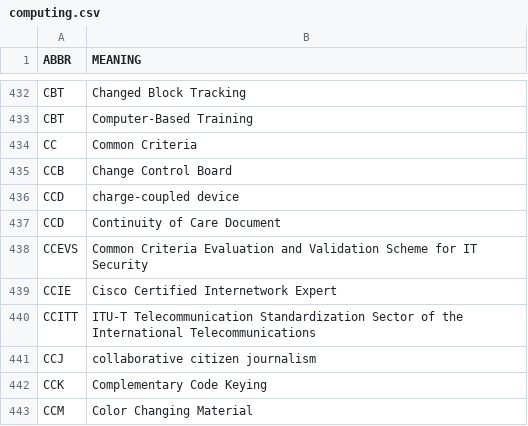
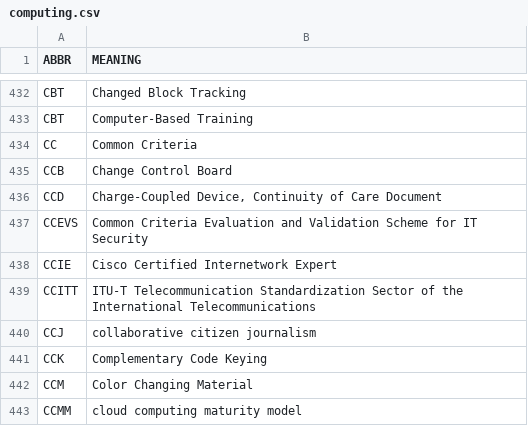
Before and after one commit to fleschutz/PowerShell, a CSV file: Data/Abbr/computing.csv, drawn as a sheet; only a part is shown, gaps mark what is left out; the shorter side is filled out with more unchanged rows.

```diff
--- a/Data/Abbr/computing.csv
+++ b/Data/Abbr/computing.csv
@@ -435,4 +435,3 @@ CC,Common Criteria
 CCB,Change Control Board
-CCD,charge-coupled device
-CCD,Continuity of Care Document
+CCD,"Charge-Coupled Device, Continuity of Care Document"
 CCEVS,Common Criteria Evaluation and Validation Scheme for IT Security
```
Also changed, not shown: Data/Abbr/astronomy.csv, Data/Abbr/general.csv, 1 other file.
